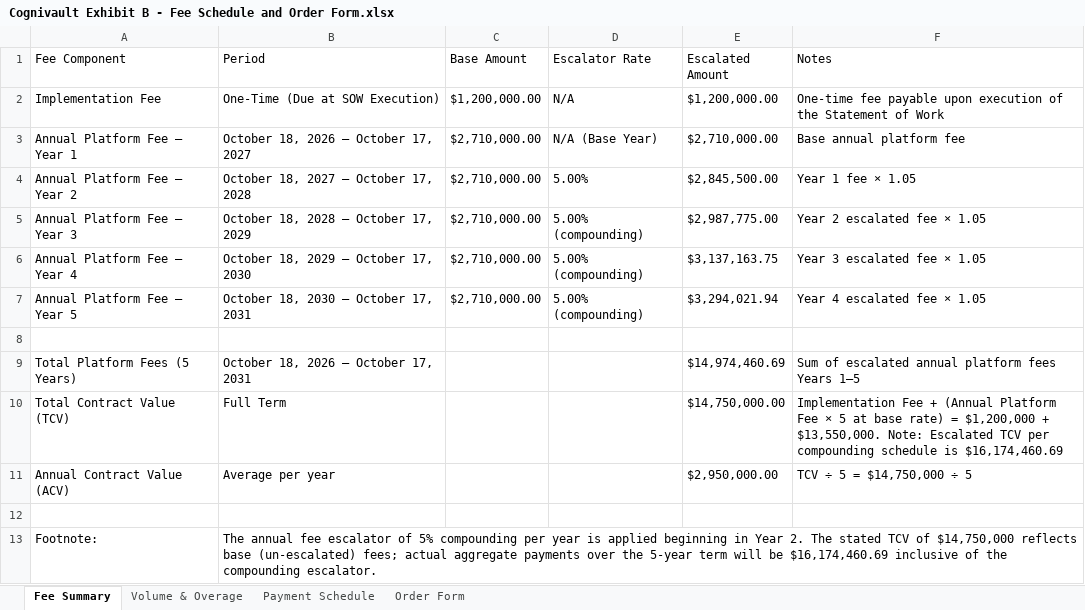
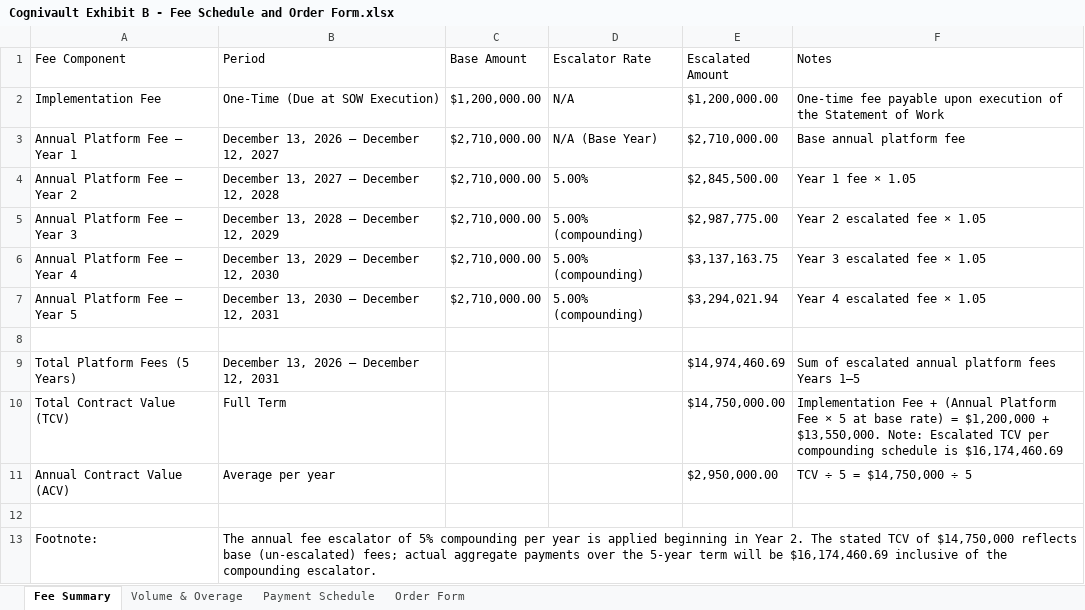
Before and after one commit to microsoft/ignite26-LAB654, an Excel workbook: infra/mock_environment/mock_mcp_servers/imanage/seed_files/Cognivault-Nexus_matter/01 Vendor Paper/Cognivault Exhibit B - Fee Schedule and Order Form.xlsx, sheet Fee Summary, drawn as a sheet; values as stored, in another font and other column widths than the file's, no borders; the diff names each change by its address in the sheet, - before the commit and + after, or states it on an @@ line.

```diff
--- a/infra/mock_environment/mock_mcp_servers/imanage/seed_files/Cognivault-Nexus_matter/01 Vendor Paper/Cognivault Exhibit B - Fee Schedule and Order Form.xlsx (sheet Fee Summary)
+++ b/infra/mock_environment/mock_mcp_servers/imanage/seed_files/Cognivault-Nexus_matter/01 Vendor Paper/Cognivault Exhibit B - Fee Schedule and Order Form.xlsx (sheet Fee Summary)
-B3 (Period): October 18, 2026 – October 17, 2027
+B3 (Period): December 13, 2026 – December 12, 2027
-B4 (Period): October 18, 2027 – October 17, 2028
+B4 (Period): December 13, 2027 – December 12, 2028
-B5 (Period): October 18, 2028 – October 17, 2029
+B5 (Period): December 13, 2028 – December 12, 2029
-B6 (Period): October 18, 2029 – October 17, 2030
+B6 (Period): December 13, 2029 – December 12, 2030
-B7 (Period): October 18, 2030 – October 17, 2031
+B7 (Period): December 13, 2030 – December 12, 2031
-B9 (Period): October 18, 2026 – October 17, 2031
+B9 (Period): December 13, 2026 – December 12, 2031
```
Also changed, not shown: sheet Payment Schedule, sheet Order Form, 28 other files.
